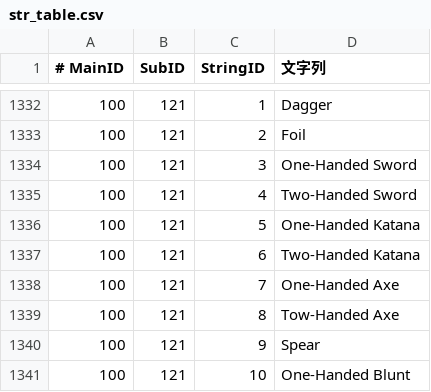
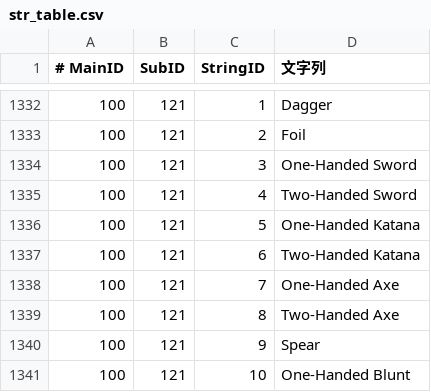
Before and after one commit to necromancyonline/necromancy-client, a CSV file: files/jp/English Patch/data/settings/str_table.csv, drawn as a sheet; only a part is shown, gaps mark what is left out; the diff names each change by its address in the sheet, - before the commit and + after, or states it on an @@ line.

```diff
--- a/files/jp/English Patch/data/settings/str_table.csv
+++ b/files/jp/English Patch/data/settings/str_table.csv
-D1339 (文字列): Tow-Handed Axe
+D1339 (文字列): Two-Handed Axe
```
Also changed, not shown: files/jp/English Patch/data/settings/chrarrange_form.csv, files/jp/English Patch/data/settings/chrarrange_voice.csv, 7 other files.
